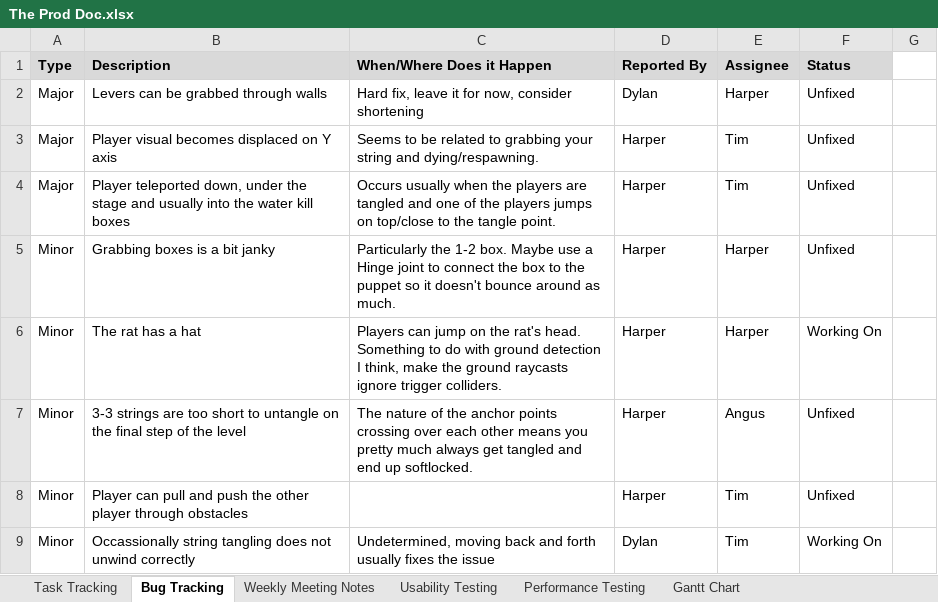
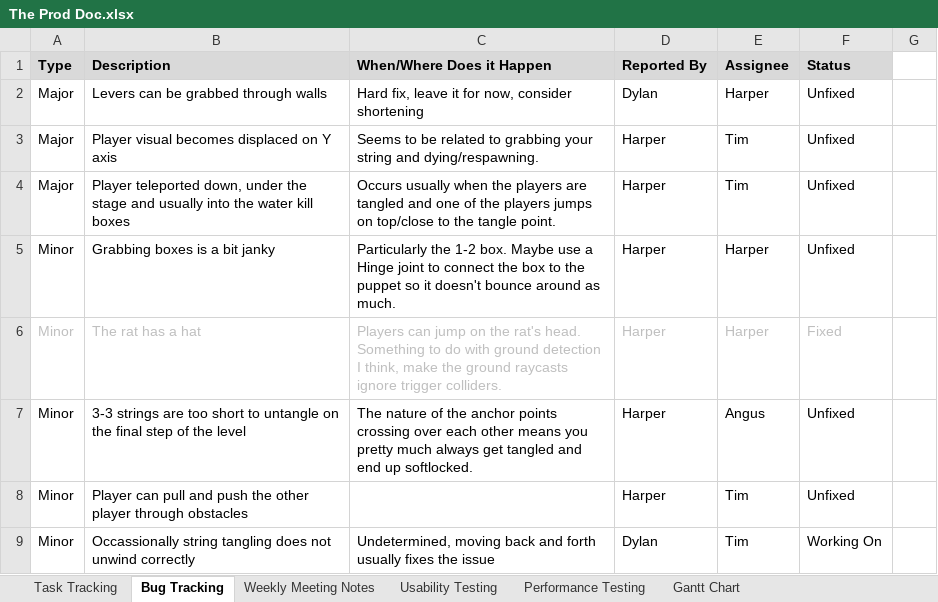
Before and after one commit to SpyraxianJ/strung-along, an Excel workbook: Admin Files/The Prod Doc.xlsx, sheet Bug Tracking, drawn as a sheet; only a part is shown; values as stored, in another font and other column widths than the file's, no borders; conditional formats not drawn; the diff names each change by its address in the sheet, - before the commit and + after, or states it on an @@ line.

```diff
--- a/Admin Files/The Prod Doc.xlsx (sheet Bug Tracking)
+++ b/Admin Files/The Prod Doc.xlsx (sheet Bug Tracking)
-A6:F6 text colour: black
+A6:F6 text colour: #BFBFBF
-F6 (Status): Working On
+F6 (Status): Fixed
```
Also changed, not shown: 1 other file.
